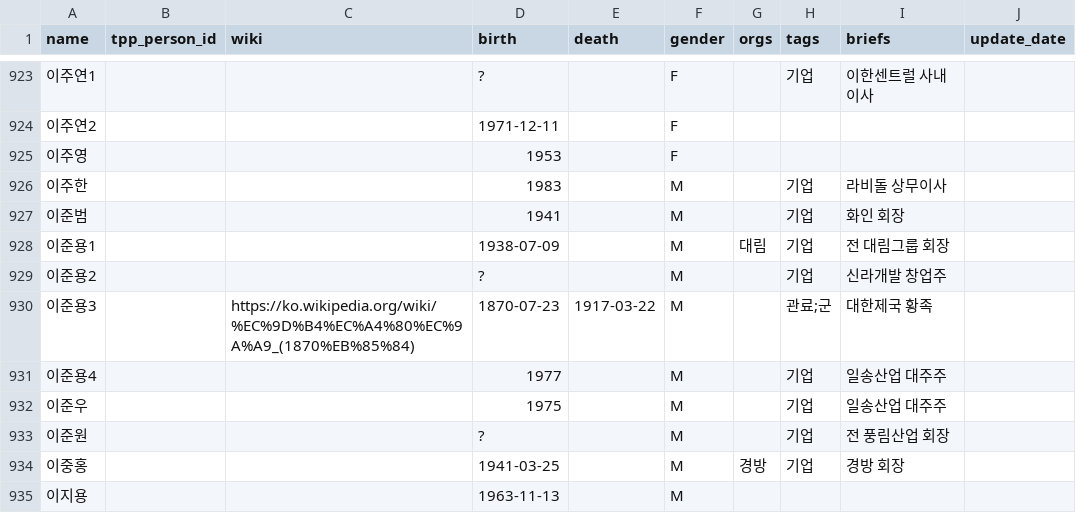
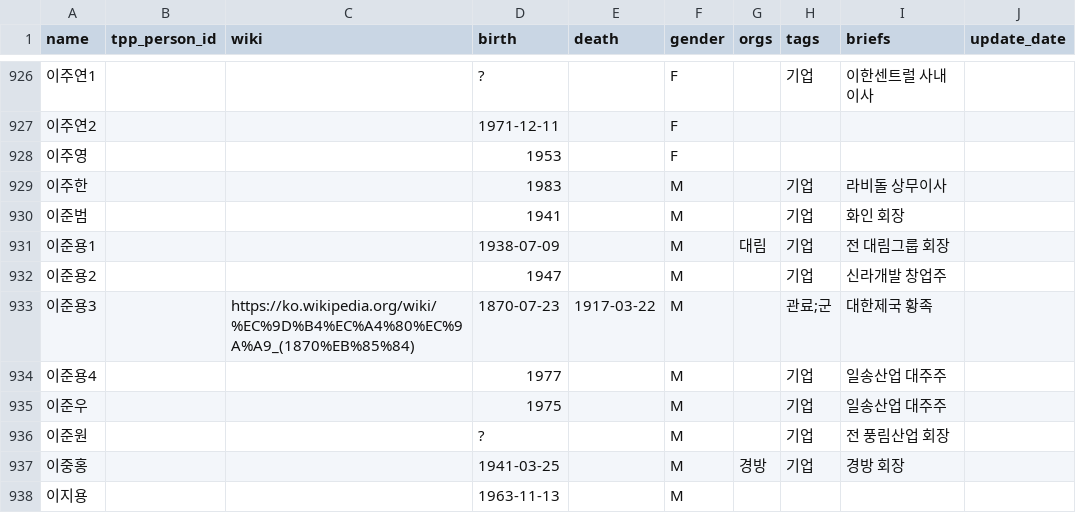
Before and after one commit to Hackthings/cywc.github.io, a CSV file: nodes.csv, drawn as a sheet; only a part is shown, gaps mark what is left out; the diff covers the shown part only.

```diff
--- a/nodes.csv
+++ b/nodes.csv
@@ -928,3 +931,3 @@ name,tpp_person_id,wiki,birth,death,gender,orgs,tags,briefs,update_date
 이준용1,,,1938-07-09,,M,대림,기업,"전 대림그룹 회장",
-이준용2,,,?,,M,,기업,"신라개발 창업주",
+이준용2,,,1947,,M,,기업,"신라개발 창업주",
 이준용3,,https://ko.wikipedia.org/wiki/%EC%9D%B4%EC%A4%80%EC%9A%A9_(1870%EB%85%84),1870-07-23,1917-03-22,M,,관료;군,"대한제국 황족",
```
Also changed, not shown: 3 added rows and 2 edited cells elsewhere in this file, links.csv, 14 other files.
